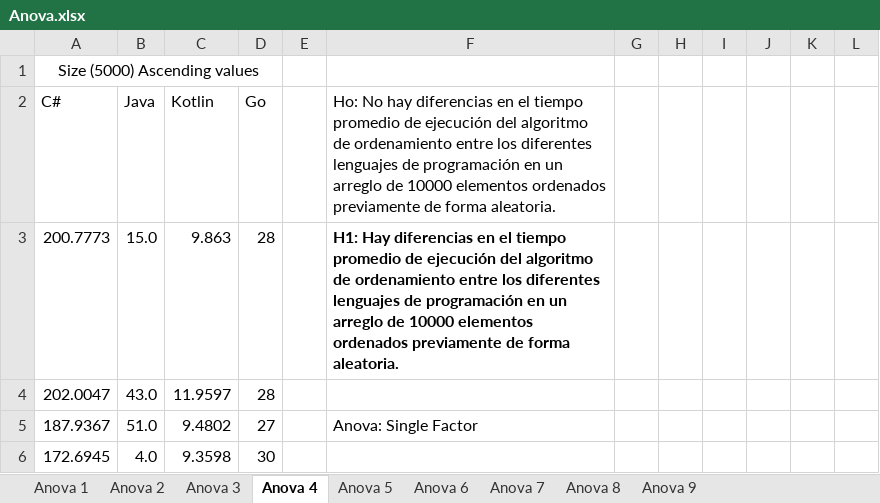
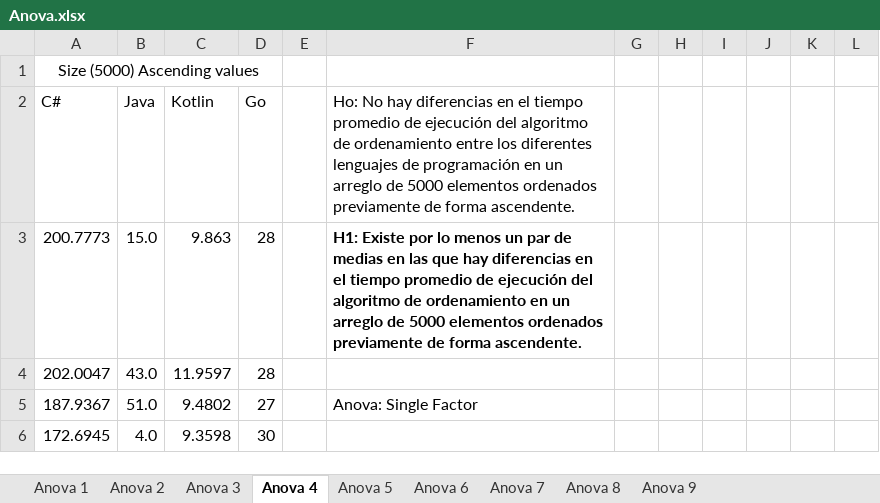
Before and after one commit to Dev-Pachon/Nothing-but-speed-Experiment, an Excel workbook: Anova.xlsx, sheet Anova 4, drawn as a sheet; only a part is shown; values as stored, in another font and other column widths than the file's, no borders; the diff names each change by its address in the sheet, - before the commit and + after, or states it on an @@ line.

Commit message:
Update Anova.xlsx

```diff
--- a/Anova.xlsx (sheet Anova 4)
+++ b/Anova.xlsx (sheet Anova 4)
-F2: …arreglo de 10000 elementos ordenados previamente de forma aleatoria.
+F2: …arreglo de 5000 elementos ordenados previamente de forma ascendente.
-F3: H1: Hay diferencias en el tiempo promedio de ejecución del algoritmo de ordenamiento entre los diferentes lenguajes de programación en un arreglo de 10000 elementos ordenados previamente de forma aleatoria.
+F3: H1: Existe por lo menos un par de medias en las que hay diferencias en el tiempo promedio de ejecución del algoritmo de ordenamiento en un arreglo de 5000 elementos ordenados previamente de forma ascendente.
```
Also changed, not shown: sheet Anova 6, sheet Anova 5, sheet Anova 8, sheet Anova 7, sheet Anova 2, sheet Anova 1, 2 more sheets.
